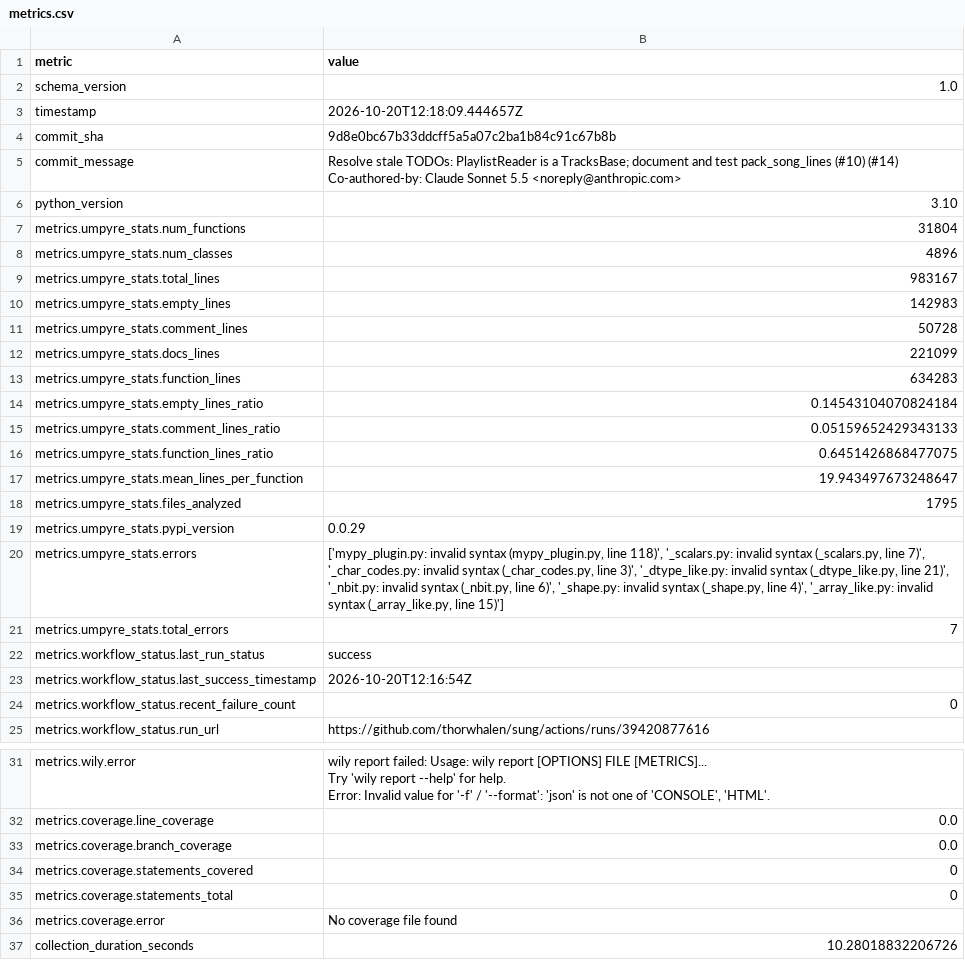
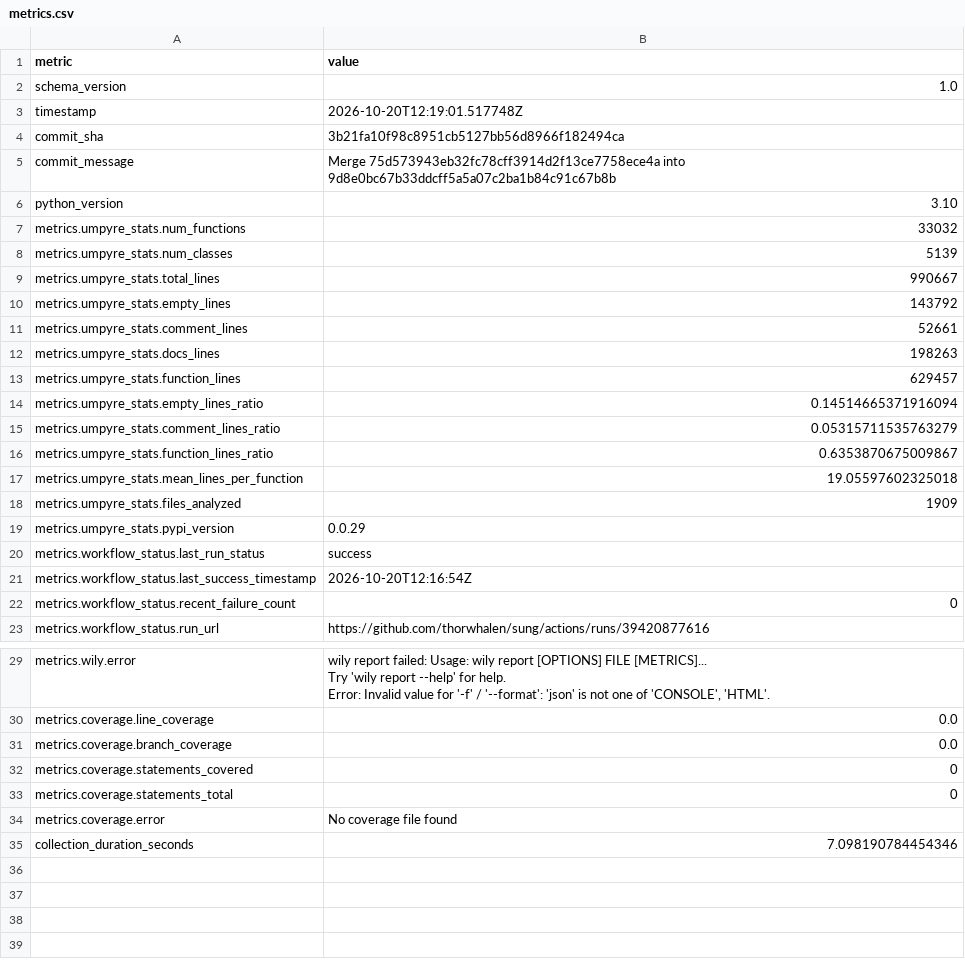
Before and after one commit to thorwhalen/sung, a CSV file: metrics.csv, drawn as a sheet; only a part is shown, gaps mark what is left out.

Commit message:
Update metrics for 3b21fa1

```diff
--- a/metrics.csv
+++ b/metrics.csv
@@ -2,23 +2,19 @@ metric,value
 schema_version,1.0
-timestamp,2026-10-20T12:18:09.444657Z
-commit_sha,9d8e0bc67b33ddcff5a5a07c2ba1b84c91c67b8b
-commit_message,"Resolve stale TODOs: PlaylistReader is a TracksBase; document and test pack_song_lines (#10) (#14)
-
-Co-authored-by: Claude Sonnet 5.5 <noreply@anthropic.com>"
+timestamp,2026-10-20T12:19:01.517748Z
+commit_sha,3b21fa10f98c8951cb5127bb56d8966f182494ca
+commit_message,Merge 75d573943eb32fc78cff3914d2f13ce7758ece4a into 9d8e0bc67b33ddcff5a5a07c2ba1b84c91c67b8b
 python_version,3.10
-metrics.umpyre_stats.num_functions,31804
-metrics.umpyre_stats.num_classes,4896
-metrics.umpyre_stats.total_lines,983167
-metrics.umpyre_stats.empty_lines,142983
-metrics.umpyre_stats.comment_lines,50728
-metrics.umpyre_stats.docs_lines,221099
-metrics.umpyre_stats.function_lines,634283
-metrics.umpyre_stats.empty_lines_ratio,0.14543104070824184
-metrics.umpyre_stats.comment_lines_ratio,0.05159652429343133
-metrics.umpyre_stats.function_lines_ratio,0.6451426868477075
-metrics.umpyre_stats.mean_lines_per_function,19.943497673248647
-metrics.umpyre_stats.files_analyzed,1795
+metrics.umpyre_stats.num_functions,33032
+metrics.umpyre_stats.num_classes,5139
+metrics.umpyre_stats.total_lines,990667
+metrics.umpyre_stats.empty_lines,143792
+metrics.umpyre_stats.comment_lines,52661
+metrics.umpyre_stats.docs_lines,198263
+metrics.umpyre_stats.function_lines,629457
+metrics.umpyre_stats.empty_lines_ratio,0.14514665371916094
+metrics.umpyre_stats.comment_lines_ratio,0.05315711535763279
+metrics.umpyre_stats.function_lines_ratio,0.6353870675009867
+metrics.umpyre_stats.mean_lines_per_function,19.05597602325018
+metrics.umpyre_stats.files_analyzed,1909
 metrics.umpyre_stats.pypi_version,0.0.29
-metrics.umpyre_stats.errors,"['mypy_plugin.py: invalid syntax (mypy_plugin.py, line 118)', '_scalars.py: invalid syntax (_scalars.py, line 7)', '_char_codes.py: invalid syntax (_char_codes.py, line 3)', '_dtype_like.py: invalid syntax (_dtype_like.py, line 21)', '_nbit.py: invalid syntax (_nbit.py, line 6)', '_shape.py: invalid syntax (_shape.py, line 4)', '_array_like.py: invalid syntax (_array_like.py, line 15)']"
-metrics.umpyre_stats.total_errors,7
 metrics.workflow_status.last_run_status,success
@@ -42,2 +38,2 @@ metrics.coverage.statements_total,0
 metrics.coverage.error,No coverage file found
-collection_duration_seconds,10.28018832206726
+collection_duration_seconds,7.098190784454346
```
Also changed, not shown: 2 other files.
